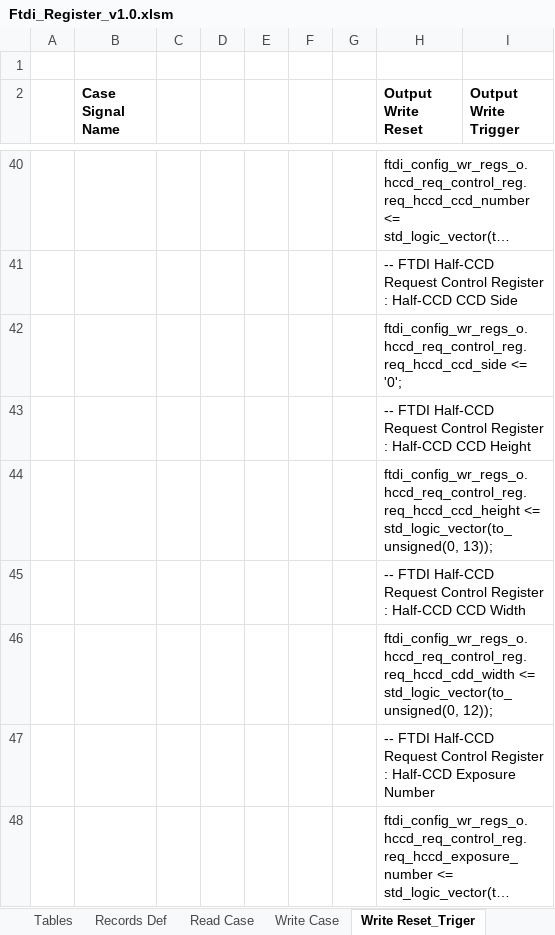
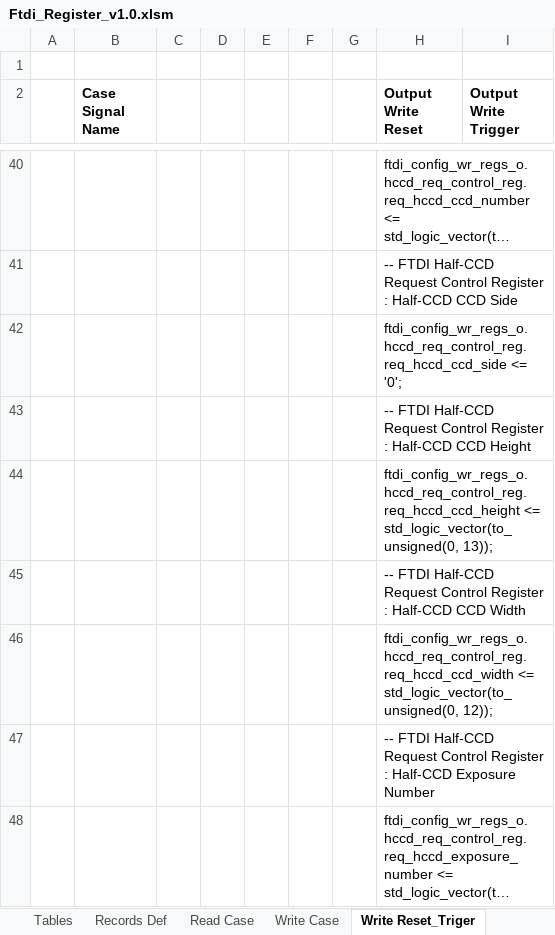
Before and after one commit to NSEE/SimuCam_Development_NFEE, an Excel workbook: FPGA_Developments/USB_3_FTDI/References/Ftdi_Register_v1.0.xlsm, sheet Write Reset_Triger, drawn as a sheet; only a part is shown, gaps mark what is left out; long unchanged cells end in …; values as stored, in another font and other column widths than the file's, no borders; charts and pictures not drawn; the diff names each change by its address in the sheet, - before the commit and + after, or states it on an @@ line.

```diff
--- a/FPGA_Developments/USB_3_FTDI/References/Ftdi_Register_v1.0.xlsm (sheet Write Reset_Triger)
+++ b/FPGA_Developments/USB_3_FTDI/References/Ftdi_Register_v1.0.xlsm (sheet Write Reset_Triger)
-H46 (Output Write Reset): ftdi_config_wr_regs_o.hccd_req_control_reg.req_hccd_cdd_width <= std_logic_vector(to_unsigned(0,…
+H46 (Output Write Reset): ftdi_config_wr_regs_o.hccd_req_control_reg.req_hccd_ccd_width <= std_logic_vector(to_unsigned(0,…
```
Also changed, not shown: sheet Read Case, sheet Records Def, sheet Write Case, sheet Main, charts or pictures, 16 other files.
